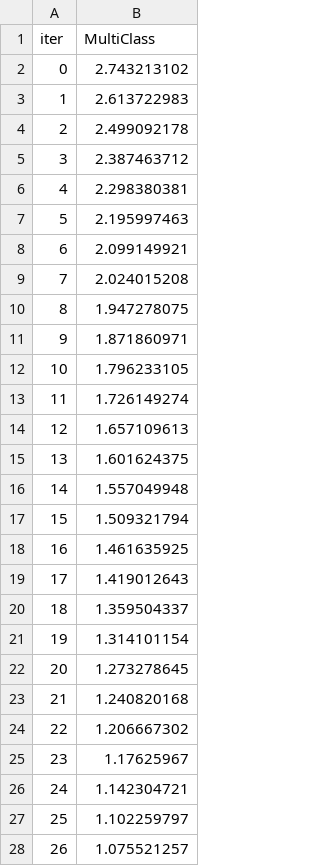
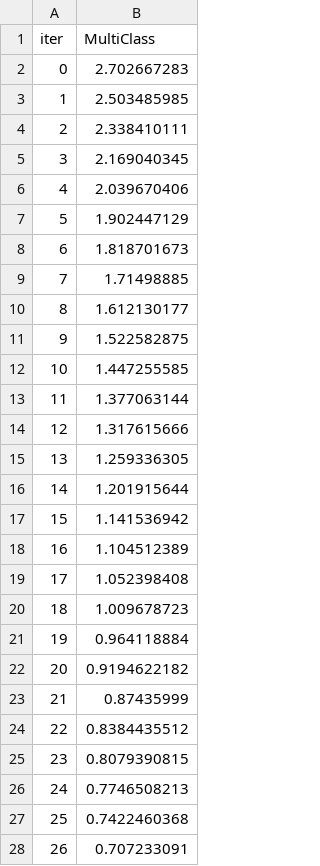
Before and after one commit to ANURAG20042006/Aegivanta, a TSV file: catboost_info/learn_error.tsv, drawn as a sheet; only a part is shown; the diff covers the shown part only.

```diff
--- a/catboost_info/learn_error.tsv
+++ b/catboost_info/learn_error.tsv
@@ -1,28 +1,28 @@
 iter	MultiClass
-0	2.743213102
-1	2.613722983
-2	2.499092178
-3	2.387463712
-4	2.298380381
-5	2.195997463
-6	2.099149921
-7	2.024015208
-8	1.947278075
-9	1.871860971
-10	1.796233105
-11	1.726149274
-12	1.657109613
-13	1.601624375
-14	1.557049948
-15	1.509321794
-16	1.461635925
-17	1.419012643
-18	1.359504337
-19	1.314101154
-20	1.273278645
-21	1.240820168
-22	1.206667302
-23	1.17625967
-24	1.142304721
-25	1.102259797
-26	1.075521257
+0	2.702667283
+1	2.503485985
+2	2.338410111
+3	2.169040345
+4	2.039670406
+5	1.902447129
+6	1.818701673
+7	1.71498885
+8	1.612130177
+9	1.522582875
+10	1.447255585
+11	1.377063144
+12	1.317615666
+13	1.259336305
+14	1.201915644
+15	1.141536942
+16	1.104512389
+17	1.052398408
+18	1.009678723
+19	0.964118884
+20	0.9194622182
+21	0.87435999
+22	0.8384435512
+23	0.8079390815
+24	0.7746508213
+25	0.7422460368
+26	0.707233091
```
Also changed, not shown: 73 edited cells elsewhere in this file, catboost_info/time_left.tsv, 4 other files.
